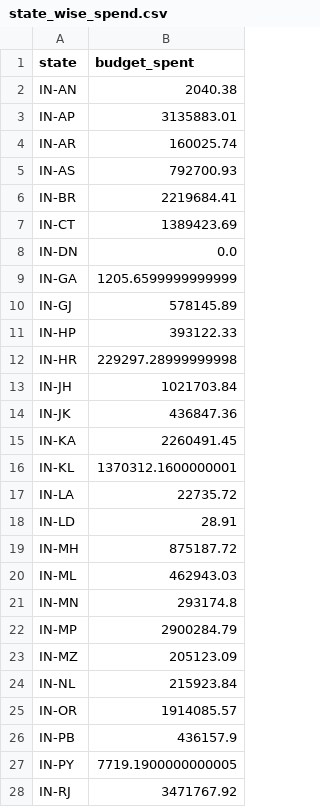
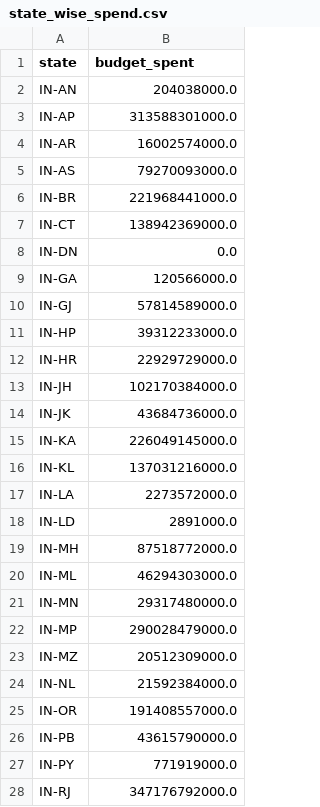
Before and after one commit to SameerEscalent/MGNREGAdata, a CSV file: state_wise_spend.csv, drawn as a sheet; only a part is shown; the diff covers the shown part only.

Commit message:
Update state_wise_spend.csv
Updated after lakhs

```diff
--- a/state_wise_spend.csv
+++ b/state_wise_spend.csv
@@ -1,28 +1,28 @@
 state,budget_spent
-IN-AN,2040.38
-IN-AP,3135883.01
-IN-AR,160025.74
-IN-AS,792700.93
-IN-BR,2219684.41
-IN-CT,1389423.69
+IN-AN,204038000.0
+IN-AP,313588301000.0
+IN-AR,16002574000.0
+IN-AS,79270093000.0
+IN-BR,221968441000.0
+IN-CT,138942369000.0
 IN-DN,0.0
-IN-GA,1205.6599999999999
-IN-GJ,578145.89
-IN-HP,393122.33
-IN-HR,229297.28999999998
-IN-JH,1021703.84
-IN-JK,436847.36
-IN-KA,2260491.45
-IN-KL,1370312.1600000001
-IN-LA,22735.72
-IN-LD,28.91
-IN-MH,875187.72
-IN-ML,462943.03
-IN-MN,293174.8
-IN-MP,2900284.79
-IN-MZ,205123.09
-IN-NL,215923.84
-IN-OR,1914085.57
-IN-PB,436157.9
-IN-PY,7719.1900000000005
-IN-RJ,3471767.92
+IN-GA,120566000.0
+IN-GJ,57814589000.0
+IN-HP,39312233000.0
+IN-HR,22929729000.0
+IN-JH,102170384000.0
+IN-JK,43684736000.0
+IN-KA,226049145000.0
+IN-KL,137031216000.0
+IN-LA,2273572000.0
+IN-LD,2891000.0
+IN-MH,87518772000.0
+IN-ML,46294303000.0
+IN-MN,29317480000.0
+IN-MP,290028479000.0
+IN-MZ,20512309000.0
+IN-NL,21592384000.0
+IN-OR,191408557000.0
+IN-PB,43615790000.0
+IN-PY,771919000.0
+IN-RJ,347176792000.0
```
Also changed, not shown: 7 edited cells elsewhere in this file.
